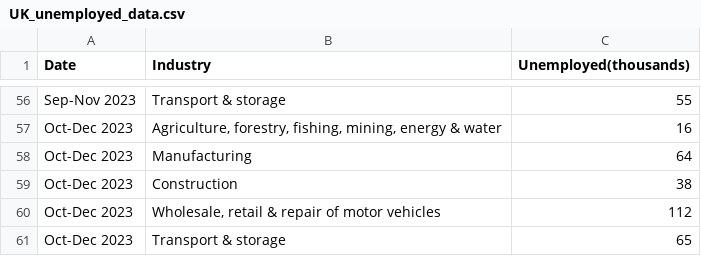
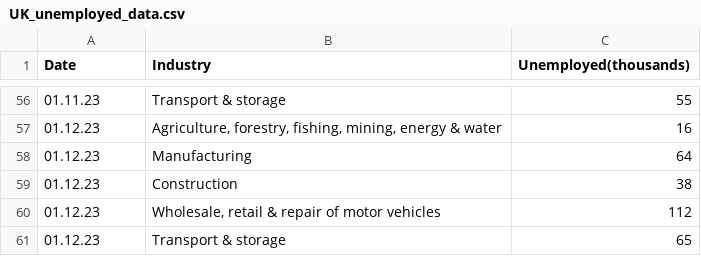
Before and after one commit to aysualiyevaa/aysualiyevaa.github.io, a CSV file: UK_unemployed_data.csv, drawn as a sheet; only a part is shown, gaps mark what is left out; the diff covers the shown part only; the diff names each change by its address in the sheet, - before the commit and + after, or states it on an @@ line.

```diff
--- a/UK_unemployed_data.csv
+++ b/UK_unemployed_data.csv
-A56 (Date): Sep-Nov 2023
+A56 (Date): 01.11.23
-A57:A61 (Date): Oct-Dec 2023
+A57:A61 (Date): 01.12.23
```
Also changed, not shown: 54 edited cells elsewhere in this file.
